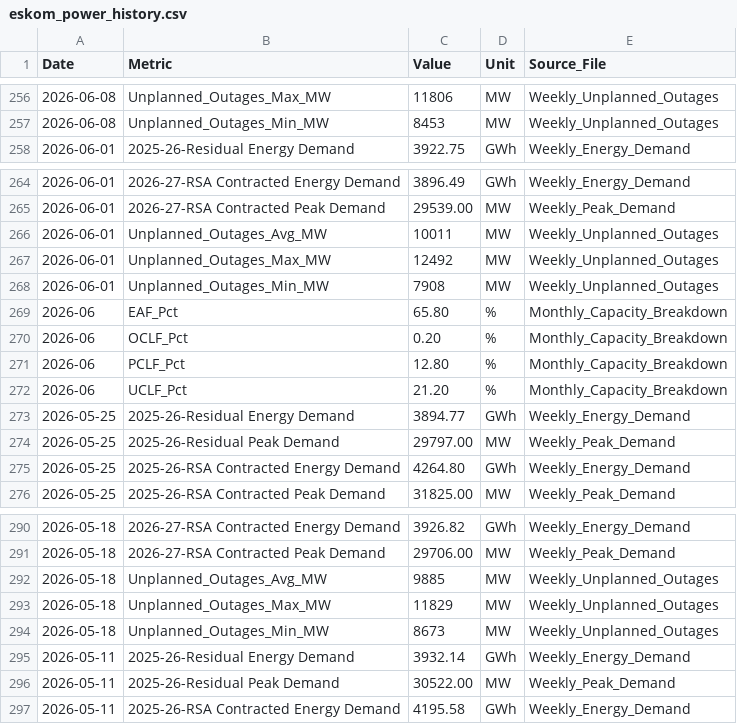
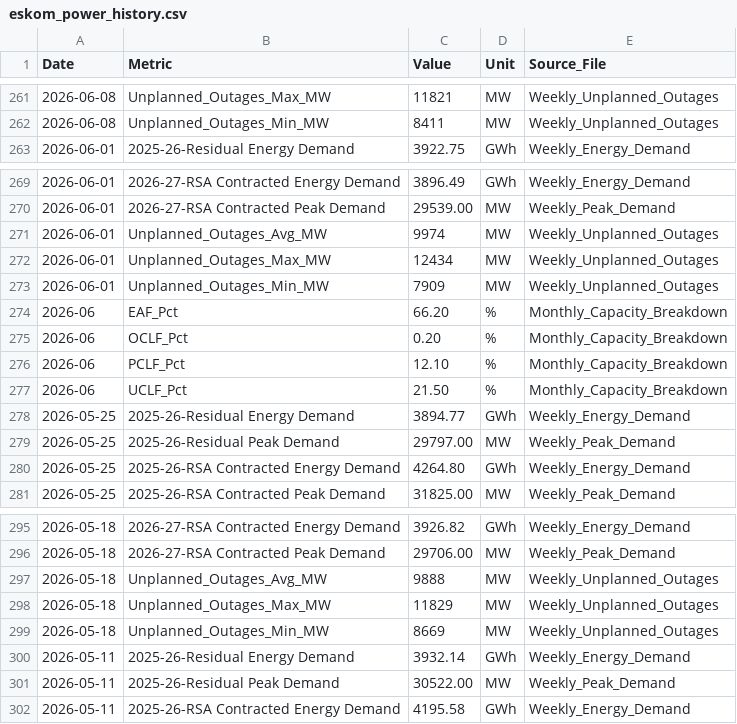
Before and after one commit to GeneralGunfire/Meridian, a CSV file: data/energy/eskom_power/eskom_power_history.csv, drawn as a sheet; only a part is shown, gaps mark what is left out; the diff covers the shown part only.

```diff
--- a/data/energy/eskom_power/eskom_power_history.csv
+++ b/data/energy/eskom_power/eskom_power_history.csv
@@ -256,3 +261,3 @@ Date,Metric,Value,Unit,Source_File
-2026-06-08,Unplanned_Outages_Max_MW,11806,MW,Weekly_Unplanned_Outages
-2026-06-08,Unplanned_Outages_Min_MW,8453,MW,Weekly_Unplanned_Outages
+2026-06-08,Unplanned_Outages_Max_MW,11821,MW,Weekly_Unplanned_Outages
+2026-06-08,Unplanned_Outages_Min_MW,8411,MW,Weekly_Unplanned_Outages
 2026-06-01,2025-26-Residual Energy Demand,3922.75,GWh,Weekly_Energy_Demand
@@ -265,9 +270,9 @@ Date,Metric,Value,Unit,Source_File
 2026-06-01,2026-27-RSA Contracted Peak Demand,29539.00,MW,Weekly_Peak_Demand
-2026-06-01,Unplanned_Outages_Avg_MW,10011,MW,Weekly_Unplanned_Outages
-2026-06-01,Unplanned_Outages_Max_MW,12492,MW,Weekly_Unplanned_Outages
-2026-06-01,Unplanned_Outages_Min_MW,7908,MW,Weekly_Unplanned_Outages
-2026-06,EAF_Pct,65.80,%,Monthly_Capacity_Breakdown
+2026-06-01,Unplanned_Outages_Avg_MW,9974,MW,Weekly_Unplanned_Outages
+2026-06-01,Unplanned_Outages_Max_MW,12434,MW,Weekly_Unplanned_Outages
+2026-06-01,Unplanned_Outages_Min_MW,7909,MW,Weekly_Unplanned_Outages
+2026-06,EAF_Pct,66.20,%,Monthly_Capacity_Breakdown
 2026-06,OCLF_Pct,0.20,%,Monthly_Capacity_Breakdown
-2026-06,PCLF_Pct,12.80,%,Monthly_Capacity_Breakdown
-2026-06,UCLF_Pct,21.20,%,Monthly_Capacity_Breakdown
+2026-06,PCLF_Pct,12.10,%,Monthly_Capacity_Breakdown
+2026-06,UCLF_Pct,21.50,%,Monthly_Capacity_Breakdown
 2026-05-25,2025-26-Residual Energy Demand,3894.77,GWh,Weekly_Energy_Demand
@@ -291,5 +296,5 @@ Date,Metric,Value,Unit,Source_File
 2026-05-18,2026-27-RSA Contracted Peak Demand,29706.00,MW,Weekly_Peak_Demand
-2026-05-18,Unplanned_Outages_Avg_MW,9885,MW,Weekly_Unplanned_Outages
+2026-05-18,Unplanned_Outages_Avg_MW,9888,MW,Weekly_Unplanned_Outages
 2026-05-18,Unplanned_Outages_Max_MW,11829,MW,Weekly_Unplanned_Outages
-2026-05-18,Unplanned_Outages_Min_MW,8673,MW,Weekly_Unplanned_Outages
+2026-05-18,Unplanned_Outages_Min_MW,8669,MW,Weekly_Unplanned_Outages
 2026-05-11,2025-26-Residual Energy Demand,3932.14,GWh,Weekly_Energy_Demand
```
Also changed, not shown: 5 added rows and 11 edited cells elsewhere in this file, data/economy/sarb_monetary/sarb_monetary_history.csv, data/energy/eskom_infrastructure/eskom_infrastructure_history.csv, 2 other files.
